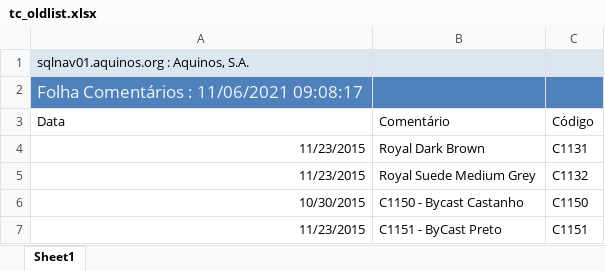
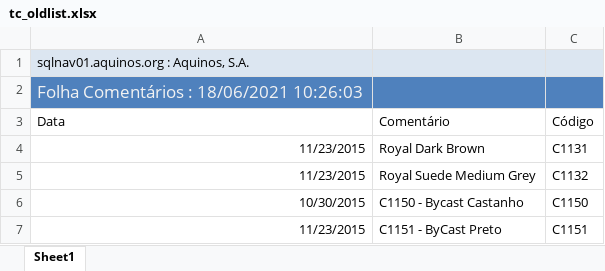
Before and after one commit to WirsoDev/rexBot, an Excel workbook: EXCEL LIBS/tc_oldlist.xlsx, sheet Sheet1, drawn as a sheet; only a part is shown; values as stored, in another font and other column widths than the file's, no borders; table styles not drawn; the diff names each change by its address in the sheet, - before the commit and + after, or states it on an @@ line.

```diff
--- a/EXCEL LIBS/tc_oldlist.xlsx (sheet Sheet1)
+++ b/EXCEL LIBS/tc_oldlist.xlsx (sheet Sheet1)
-A2 (Data): Folha Comentários : 11/06/2021 09:08:17
+A2 (Data): Folha Comentários : 18/06/2021 10:26:03
```
Also changed, not shown: EXCEL LIBS/MODELOS.xlsx, EXCEL LIBS/TC_02.xlsx.
